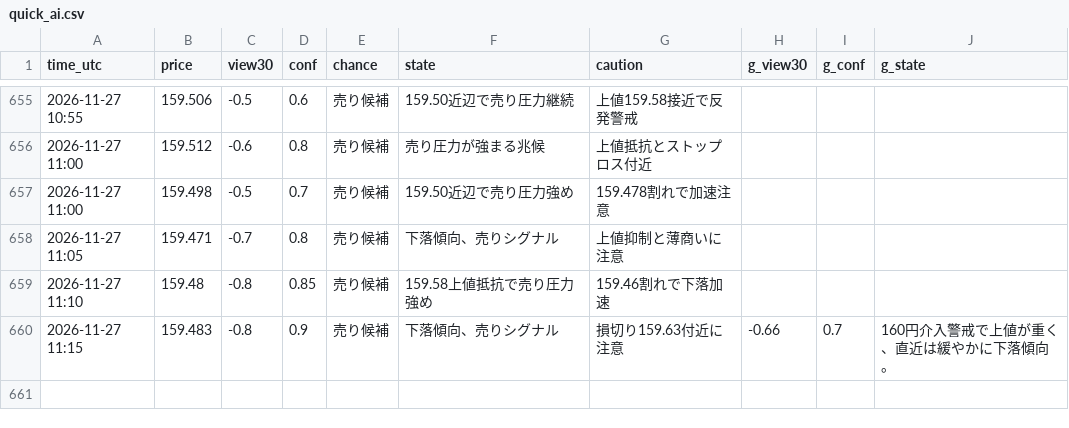
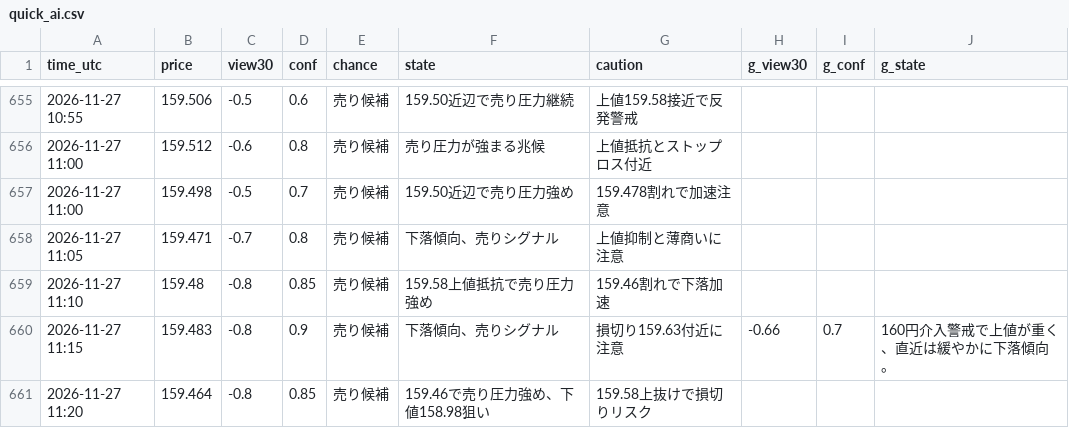
Before and after one commit to ke104-debug/fx-, a CSV file: journal/quick_ai.csv, drawn as a sheet; only a part is shown, gaps mark what is left out.

Commit message:
記録を更新 (5分監視) 2026-11-27T11:21Z

```diff
--- a/journal/quick_ai.csv
+++ b/journal/quick_ai.csv
@@ -660 +660,2 @@ time_utc,price,view30,conf,chance,state,caution,g_view30,g_conf,g_state
 2026-11-27 11:15,159.483,-0.8,0.9,売り候補,下落傾向、売りシグナル,損切り159.63付近に注意,-0.66,0.7,160円介入警戒で上値が重く、直近は緩やかに下落傾向。
+2026-11-27 11:20,159.464,-0.8,0.85,売り候補,159.46で売り圧力強め、下値158.98狙い,159.58上抜けで損切りリスク,,,
```
